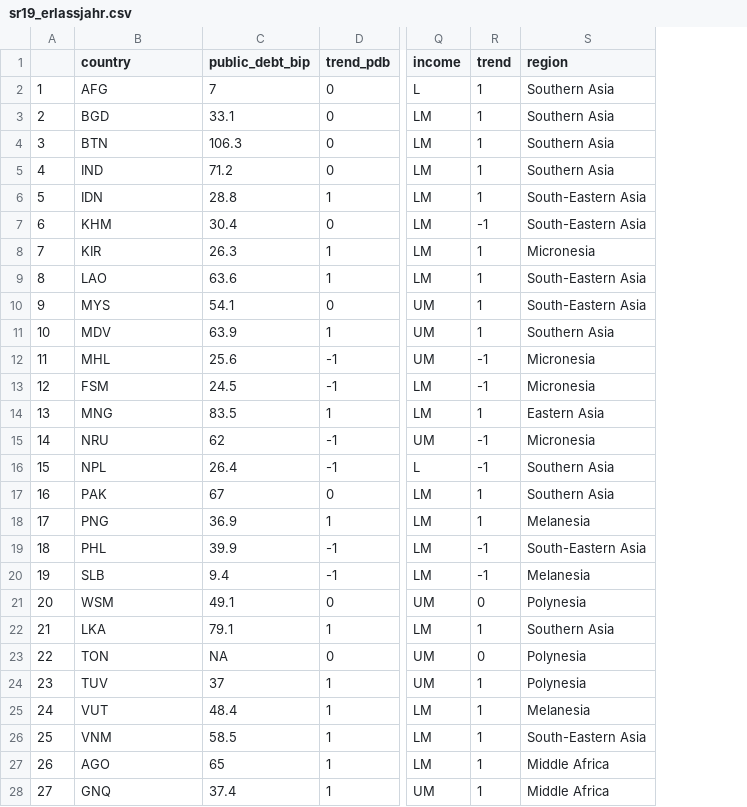
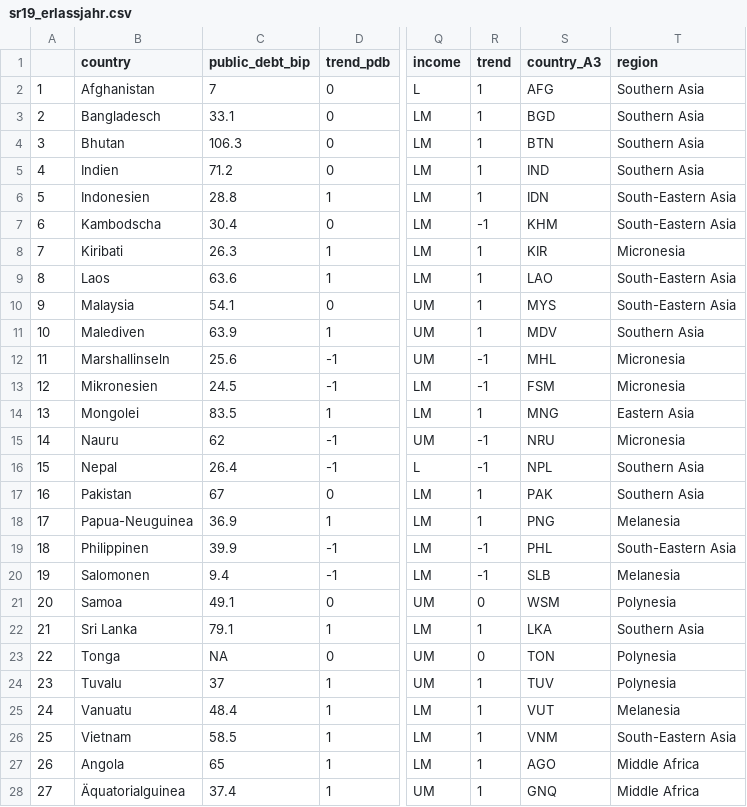
Before and after one commit to CorrelAid/erlassjahr, a CSV file: sr19_erlassjahr.csv, drawn as a sheet; only a part is shown, gaps mark what is left out; the diff covers the shown part only; the diff names each change by its address in the sheet, - before the commit and + after, or states it on an @@ line.

Commit message:
Sidebar Panel position angepasst, Regionen als Auswahlmöglichkeit aktiviert (Mit Data gefüllt), Namen der Auswahlkategorien Einkommen und Region Angepasst (Deutsche Begriffe), Trend als Checkbox (noch nicht mit Daten/reactive funktion hinterlegt), Kommentare Eingefügt.

```diff
--- a/sr19_erlassjahr.csv
+++ b/sr19_erlassjahr.csv
+column S (country_A3), rows 2-28: AFG | BGD | BTN | IND | IDN | KHM | KIR | LAO | MYS | MDV | MHL | FSM | MNG | NRU | NPL | PAK | PNG | PHL | SLB | WSM | LKA | TON | TUV | VUT | VNM | AGO | GNQ
-B2 (country): AFG
+B2 (country): Afghanistan
-B3 (country): BGD
+B3 (country): Bangladesch
-B4 (country): BTN
+B4 (country): Bhutan
-B5 (country): IND
+B5 (country): Indien
-B6 (country): IDN
+B6 (country): Indonesien
-B7 (country): KHM
+B7 (country): Kambodscha
-B8 (country): KIR
+B8 (country): Kiribati
-B9 (country): LAO
+B9 (country): Laos
-B10 (country): MYS
+B10 (country): Malaysia
-B11 (country): MDV
+B11 (country): Malediven
-B12 (country): MHL
+B12 (country): Marshallinseln
-B13 (country): FSM
+B13 (country): Mikronesien
-B14 (country): MNG
+B14 (country): Mongolei
-B15 (country): NRU
+B15 (country): Nauru
-B16 (country): NPL
+B16 (country): Nepal
-B17 (country): PAK
+B17 (country): Pakistan
-B18 (country): PNG
+B18 (country): Papua-Neuguinea
-B19 (country): PHL
+B19 (country): Philippinen
-B20 (country): SLB
+B20 (country): Salomonen
-B21 (country): WSM
+B21 (country): Samoa
-B22 (country): LKA
+B22 (country): Sri Lanka
-B23 (country): TON
+B23 (country): Tonga
-B24 (country): TUV
+B24 (country): Tuvalu
-B25 (country): VUT
+B25 (country): Vanuatu
-B26 (country): VNM
+B26 (country): Vietnam
-B27 (country): AGO
+B27 (country): Angola
-B28 (country): GNQ
+B28 (country): Äquatorialguinea
```
Also changed, not shown: 95 edited cells elsewhere in this file, 1 other file.
